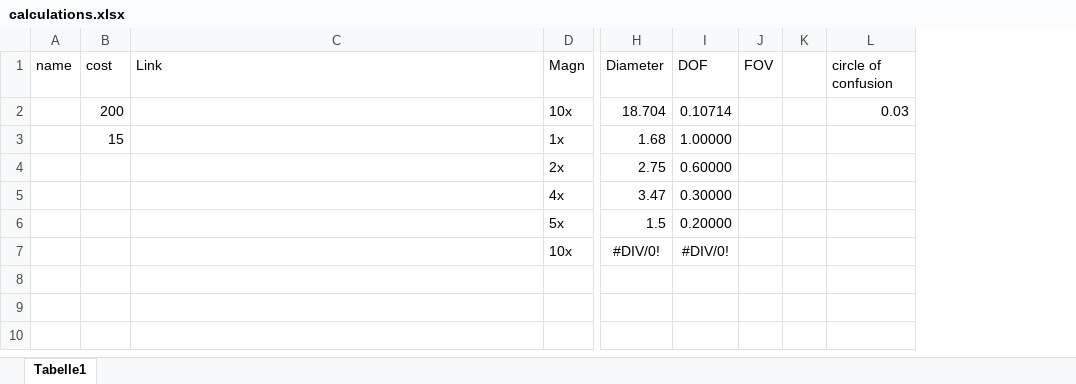
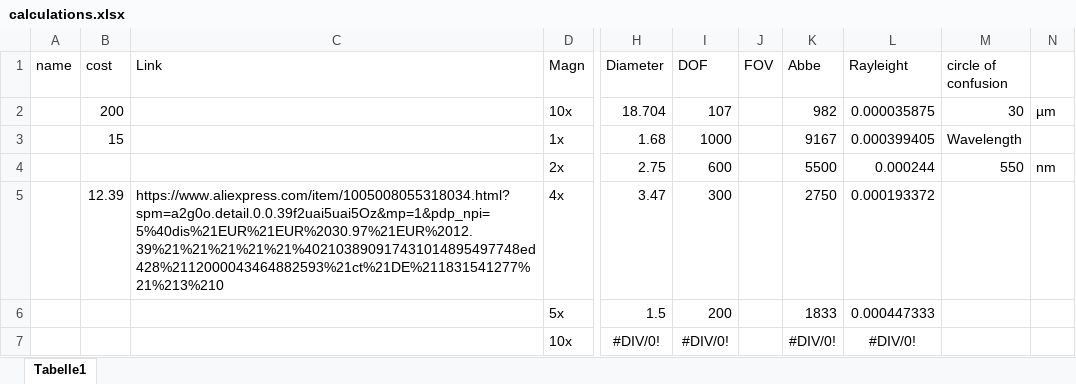
Before and after one commit to Leo-Wolf-the-Engineer/open-souce-SWLI, an Excel workbook: calculations.xlsx, sheet Tabelle1, drawn as a sheet; only a part is shown, gaps mark what is left out; values as stored, in another font and other column widths than the file's, no borders; removed rows and columns are numbered as before the commit, all else as after; the diff names each change by its address in the sheet, - before the commit and + after, or states it on an @@ line.

Commit message:
small changes

```diff
--- a/calculations.xlsx (sheet Tabelle1)
+++ b/calculations.xlsx (sheet Tabelle1)
-column K, empty
+column K (Abbe), rows 2-7: 982 | 9167 | 5500 | 2750 | 1833 | #DIV/0!
+column L (Rayleight), rows 2-7: 0.000035875 | 0.000399405 | 0.000244 | 0.000193372 | 0.000447333 | #DIV/0!
+column N, rows 2-4: µm |  | nm
-I2 (DOF): 0.10714
+I2 (DOF): 107
-M2 (circle of confusion): 0.03
+M2 (circle of confusion): 30
-I3 (DOF): 1.00000
+I3 (DOF): 1000
-M3 (circle of confusion): (empty)
+M3 (circle of confusion): Wavelength
-I4 (DOF): 0.60000
+I4 (DOF): 600
-M4 (circle of confusion): (empty)
+M4 (circle of confusion): 550
-B5 (cost): (empty)
+B5 (cost): 12.39
-C5 (Link): (empty)
+C5 (Link): https://www.aliexpress.com/item/1005008055318034.html?spm=a2g0o.detail.0.0.39f2uai5uai5Oz&mp=1&pdp_npi=5%40dis%21EUR%21EUR%2030.97%21EUR%2012.39%21%21%21%21%21%402103890917431014895497748ed428%2112000043464882593%21ct%21DE%211831541277%21%213%210
-I5 (DOF): 0.30000
+I5 (DOF): 300
-I6 (DOF): 0.20000
+I6 (DOF): 200
```
Also changed, not shown: formulas that keep their value.
